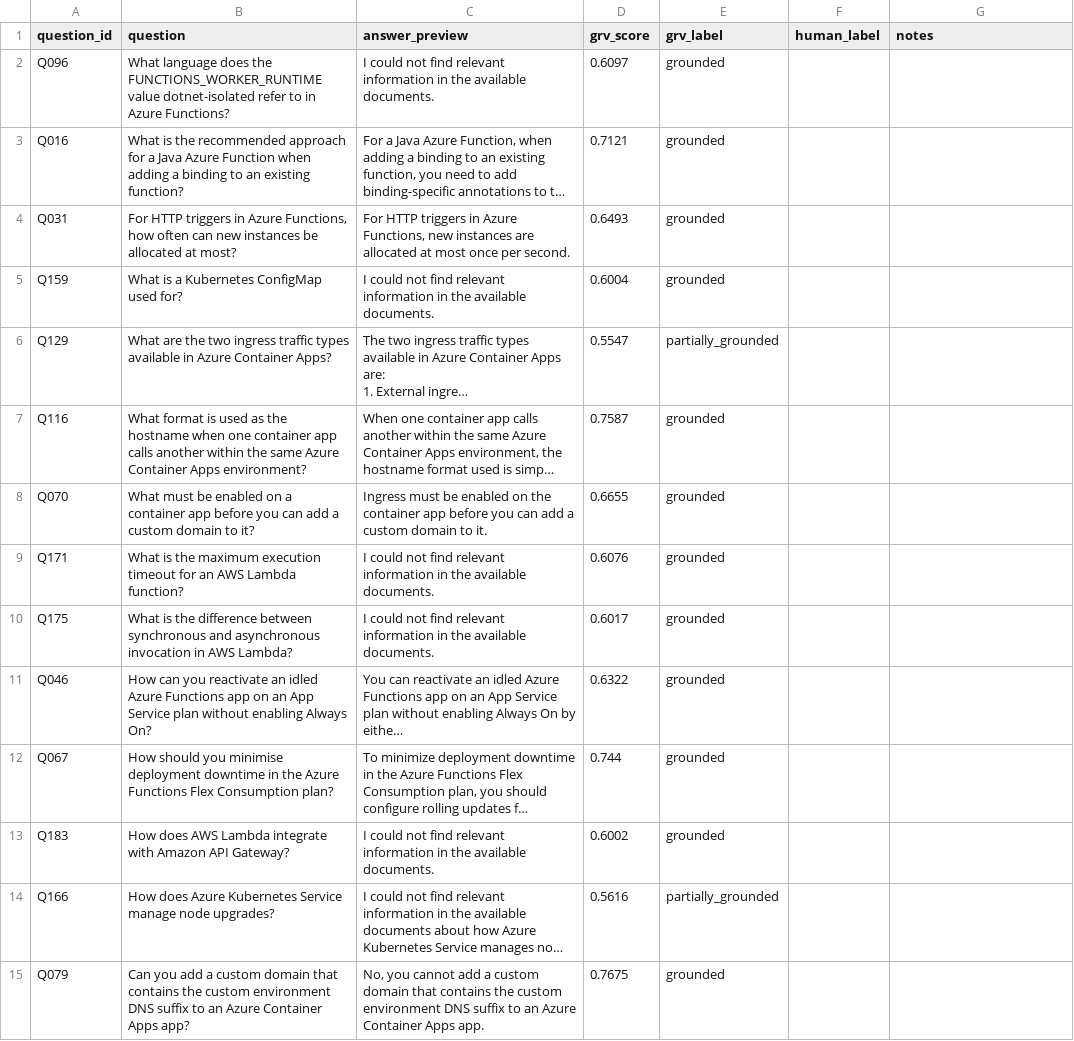
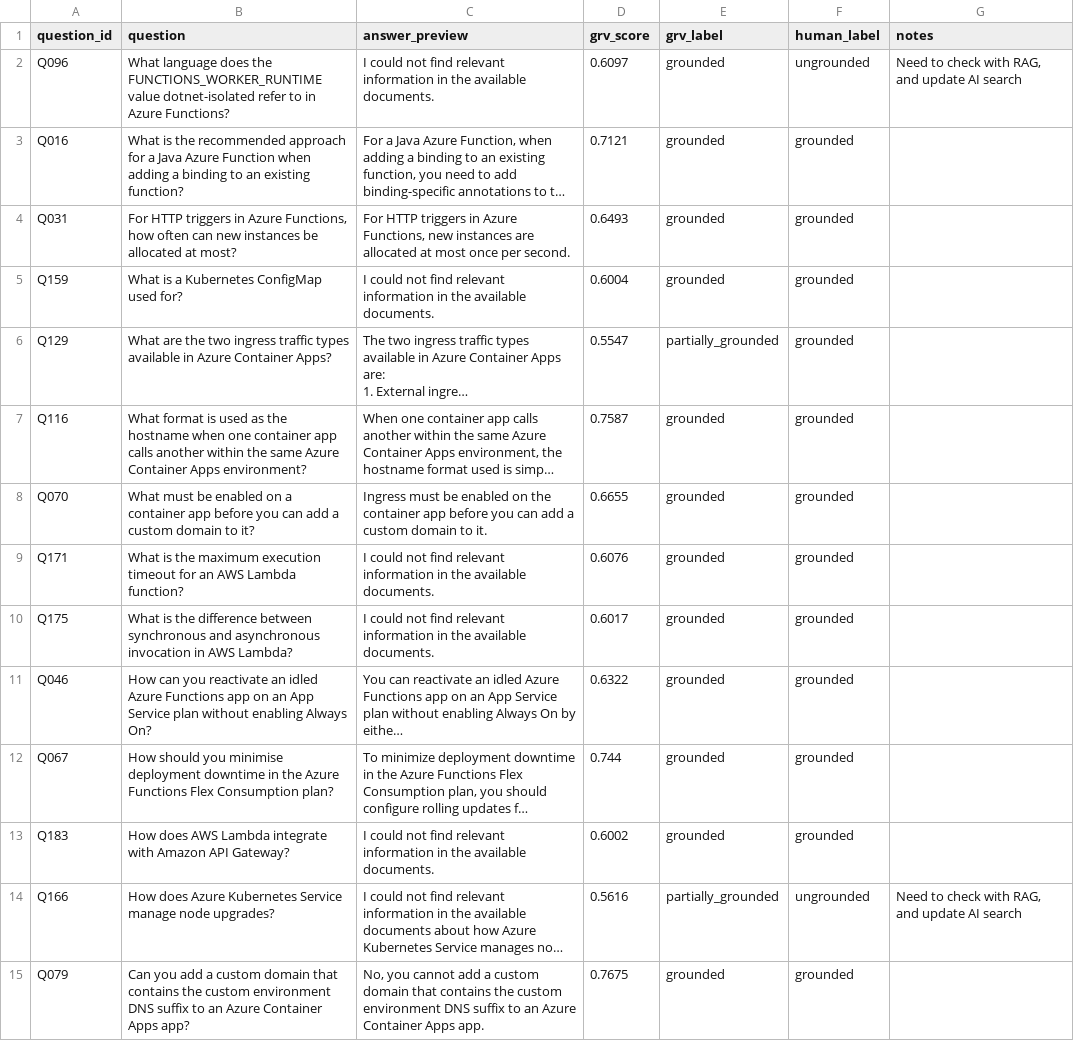
Before and after one commit to sachinthau/rag-hallucination-reduction, a CSV file: data/annotation_template.csv, drawn as a sheet; only a part is shown; long unchanged cells end in …; the diff covers the shown part only; the diff names each change by its address in the sheet, - before the commit and + after, or states it on an @@ line.

Commit message:
feat: full results analysis complete

```diff
--- a/data/annotation_template.csv
+++ b/data/annotation_template.csv
-F2 (human_label): (empty)
+F2 (human_label): ungrounded
-G2 (notes): (empty)
+G2 (notes): Need to check with RAG, and update AI search
-F3:F13 (human_label): (empty)
+F3:F13 (human_label): grounded
-F14 (human_label): (empty)
+F14 (human_label): ungrounded
-G14 (notes): (empty)
+G14 (notes): Need to check with RAG, and update AI search
-F15 (human_label): (empty)
+F15 (human_label): grounded
```
Also changed, not shown: 138 edited cells elsewhere in this file.
